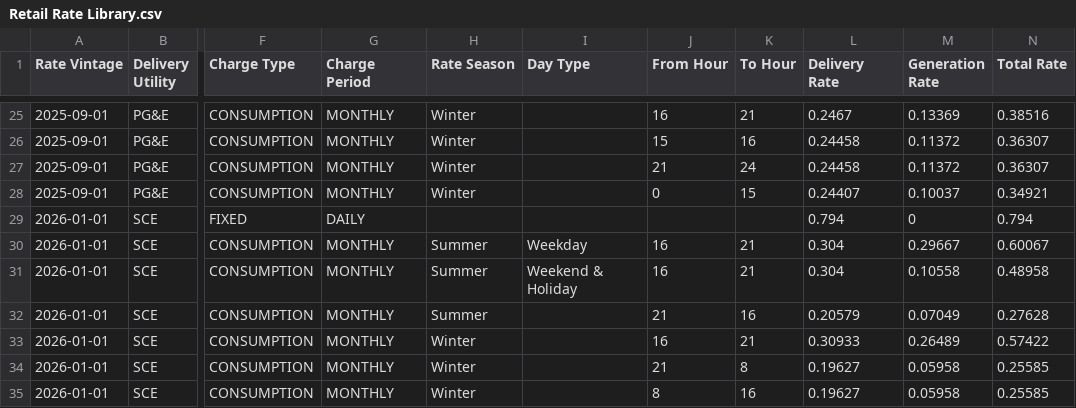
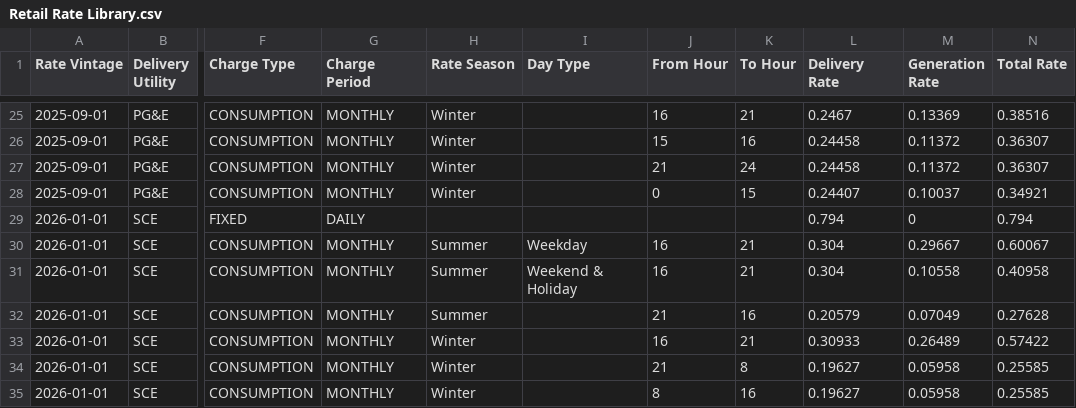
Before and after one commit to RyanCMann/ACC_to_NBT_ECR, a CSV file: Retail Rate Creation/Retail Rates/Retail Rate Library.csv, drawn as a sheet; only a part is shown, gaps mark what is left out; the diff names each change by its address in the sheet, - before the commit and + after, or states it on an @@ line.

Commit message:
2026-01-01 Rate Update v4
Corrected error in SCE rate data entry.

```diff
--- a/Retail Rate Creation/Retail Rates/Retail Rate Library.csv
+++ b/Retail Rate Creation/Retail Rates/Retail Rate Library.csv
-N31 (Total Rate): 0.48958
+N31 (Total Rate): 0.40958
```
